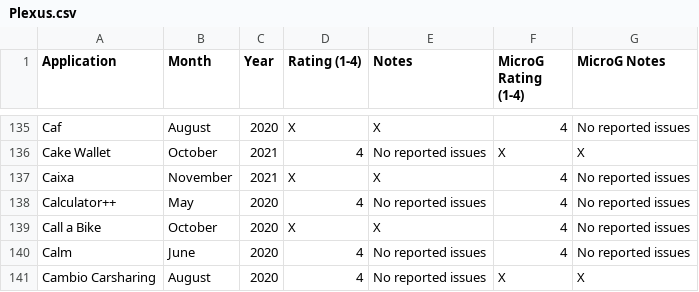
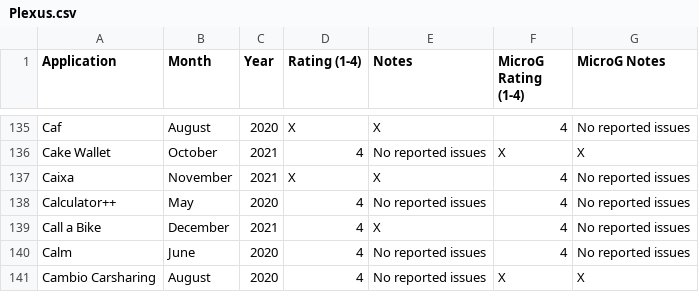
Before and after one commit to techlore/plexus, a CSV file: src/data/Plexus.csv, drawn as a sheet; only a part is shown, gaps mark what is left out.

Commit message:
Update Plexus.csv
Updated rating for Call a Bike

```diff
--- a/src/data/Plexus.csv
+++ b/src/data/Plexus.csv
@@ -138,3 +138,3 @@ Caixa,November,2021,X,X,4,No reported issues
 Calculator++,May,2020,4,No reported issues,4,No reported issues
-Call a Bike,October,2020,X,X,4,No reported issues
+Call a Bike,December,2021,4,X,4,No reported issues
 Calm,June,2020,4,No reported issues,4,No reported issues
```
